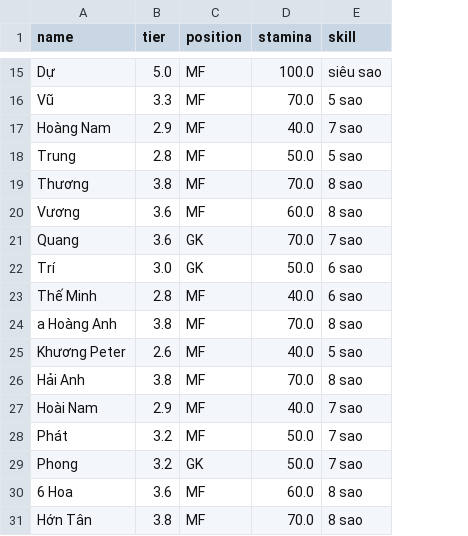
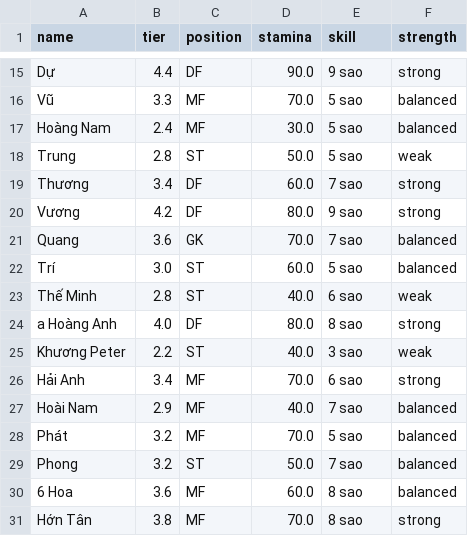
Before and after one commit to vela6696/Team_Random_Squad_Football_Match, a CSV file: run/players.csv, drawn as a sheet; only a part is shown, gaps mark what is left out; the diff covers the shown part only; the diff names each change by its address in the sheet, - before the commit and + after, or states it on an @@ line.

```diff
--- a/run/players.csv
+++ b/run/players.csv
+column F (strength), rows 15-31: strong | balanced | balanced | weak | strong | strong | balanced | balanced | weak | strong | weak | strong | balanced | balanced | balanced | balanced | strong
-B15 (tier): 5.0
+B15 (tier): 4.4
-C15 (position): MF
+C15 (position): DF
-D15 (stamina): 100.0
+D15 (stamina): 90.0
-E15 (skill): siêu sao
+E15 (skill): 9 sao
-B17 (tier): 2.9
+B17 (tier): 2.4
-D17 (stamina): 40.0
+D17 (stamina): 30.0
-E17 (skill): 7 sao
+E17 (skill): 5 sao
-C18 (position): MF
+C18 (position): ST
-B19 (tier): 3.8
+B19 (tier): 3.4
-C19:C20 (position): MF
+C19:C20 (position): DF
-D19 (stamina): 70.0
+D19 (stamina): 60.0
-E19 (skill): 8 sao
+E19 (skill): 7 sao
-B20 (tier): 3.6
+B20 (tier): 4.2
-D20 (stamina): 60.0
+D20 (stamina): 80.0
-E20 (skill): 8 sao
+E20 (skill): 9 sao
-C22 (position): GK
+C22 (position): ST
-D22 (stamina): 50.0
+D22 (stamina): 60.0
-E22 (skill): 6 sao
+E22 (skill): 5 sao
-C23 (position): MF
+C23 (position): ST
-B24 (tier): 3.8
+B24 (tier): 4.0
-C24 (position): MF
+C24 (position): DF
-D24 (stamina): 70.0
+D24 (stamina): 80.0
-B25 (tier): 2.6
+B25 (tier): 2.2
-C25 (position): MF
+C25 (position): ST
-E25 (skill): 5 sao
+E25 (skill): 3 sao
-B26 (tier): 3.8
+B26 (tier): 3.4
-E26 (skill): 8 sao
+E26 (skill): 6 sao
-D28 (stamina): 50.0
+D28 (stamina): 70.0
-E28 (skill): 7 sao
+E28 (skill): 5 sao
-C29 (position): GK
+C29 (position): ST
```
Also changed, not shown: 2 added rows and 46 edited cells elsewhere in this file, src/players.csv.
